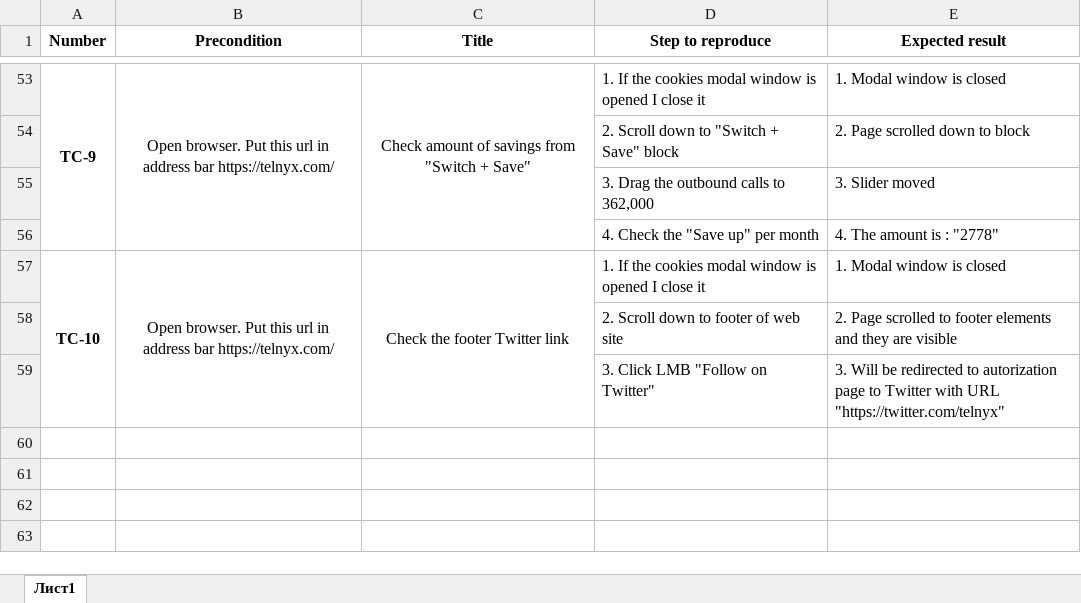
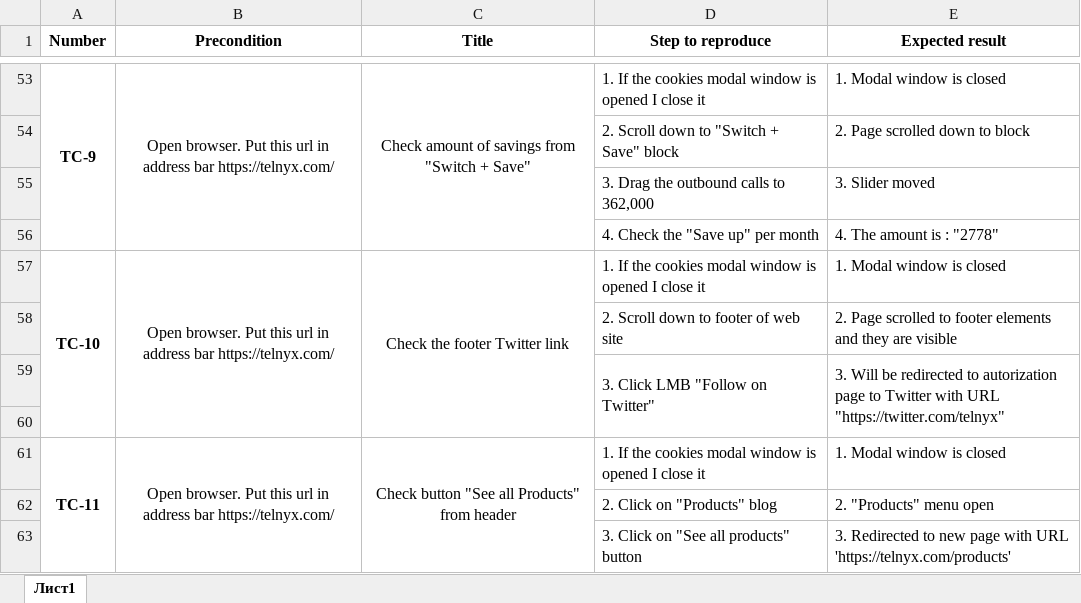
Before and after one commit to Qube0d/telnyx-cypress-cucumber, an Excel workbook: test cases.xlsx, sheet Лист1, drawn as a sheet; only a part is shown, gaps mark what is left out; values as stored, in another font and other column widths than the file's, no borders; the diff names each change by its address in the sheet, - before the commit and + after, or states it on an @@ line.

```diff
--- a/test cases.xlsx (sheet Лист1)
+++ b/test cases.xlsx (sheet Лист1)
+D59:D60 merged
+E59:E60 merged
+row 60: (empty)
+row 61: TC-11 | Open browser. Put this url in address bar https://telnyx.com/ | Check button "See all Products" from header | 1. If the cookies modal window is opened I close it | 1. Modal window is closed
+row 62:  |  |  | 2. Click on "Products" blog | 2. "Products" menu open
+row 63:  |  |  | 3. Click on "See all products" button | 3. Redirected to new page with URL 'https://telnyx.com/products'
```
Also changed, not shown: 3 other files.
